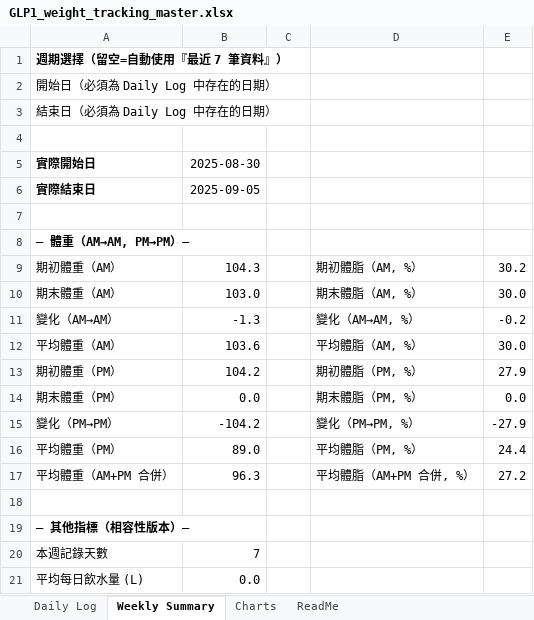
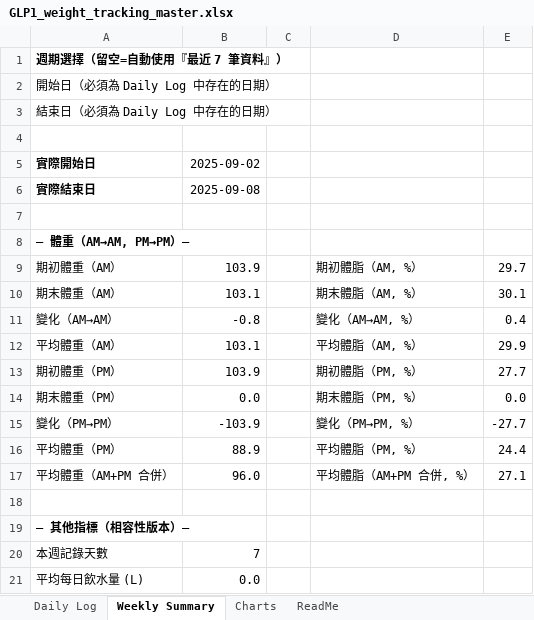
Before and after one commit to RexhuangTW/GLP1-weight-tracking, an Excel workbook: GLP1_weight_tracking_master.xlsx, sheet Weekly Summary, drawn as a sheet; values as stored, in another font and other column widths than the file's, no borders; the diff names each change by its address in the sheet, - before the commit and + after, or states it on an @@ line.

```diff
--- a/GLP1_weight_tracking_master.xlsx (sheet Weekly Summary)
+++ b/GLP1_weight_tracking_master.xlsx (sheet Weekly Summary)
-B5: 2025-08-30
+B5: 2025-09-02
-B6: 2025-09-05
+B6: 2025-09-08
-B9: 104.3
+B9: 103.9
-E9: 30.2
+E9: 29.7
-B10: 103.0
+B10: 103.1
-E10: 30.0
+E10: 30.1
-B11: -1.3
+B11: -0.8
-E11: -0.2
+E11: 0.4
-B12: 103.6
+B12: 103.1
-E12: 30.0
+E12: 29.9
-B13: 104.2
+B13: 103.9
-E13: 27.9
+E13: 27.7
-B15: -104.2
+B15: -103.9
-E15: -27.9
+E15: -27.7
-B16: 89.0
+B16: 88.9
-B17: 96.3
+B17: 96.0
-E17: 27.2
+E17: 27.1
```
Also changed, not shown: sheet Daily Log, charts or pictures, weekly/2025-CW04_weight_tracking.xlsx, 6 other files.
